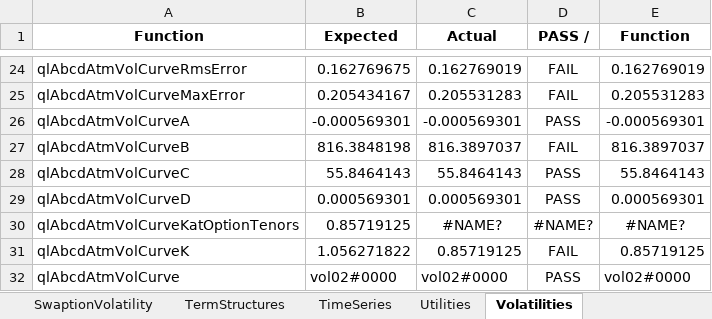
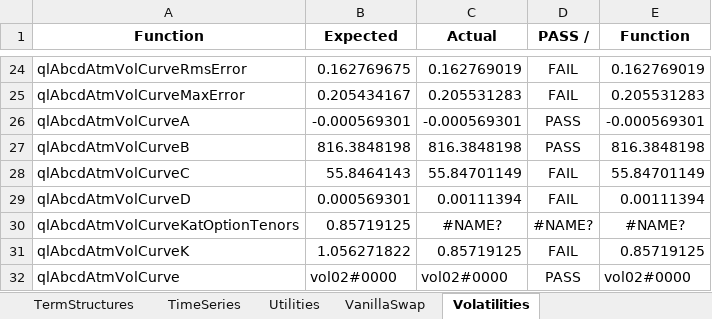
Before and after one commit to eehlers/QuantLibXL, an Excel workbook: UnitTests/UnitTests.xlsx, sheet Volatilities, drawn as a sheet; only a part is shown, gaps mark what is left out; values as stored, in another font and other column widths than the file's, no borders; the diff names each change by its address in the sheet, - before the commit and + after, or states it on an @@ line.

Commit message:
export instrument functions to Excel (510/1114)

```diff
--- a/UnitTests/UnitTests.xlsx (sheet Volatilities)
+++ b/UnitTests/UnitTests.xlsx (sheet Volatilities)
+sheet tab: VanillaSwap
-C27 (Actual): 816.3897037
+C27 (Actual): 816.3848198
-D27 (PASS /): FAIL
+D27 (PASS /): PASS
-E27 (Function): 816.3897037
+E27 (Function): 816.3848198
-C28 (Actual): 55.8464143
+C28 (Actual): 55.84701149
-D28:D29 (PASS /): PASS
+D28:D29 (PASS /): FAIL
-E28 (Function): 55.8464143
+E28 (Function): 55.84701149
-C29 (Actual): 0.000569301
+C29 (Actual): 0.00111394
-E29 (Function): 0.000569301
+E29 (Function): 0.00111394
```
Also changed, not shown: sheet UnitTests, sheet Schedules, sheet RateHelpers, other sheet tabs, 2 other files.
